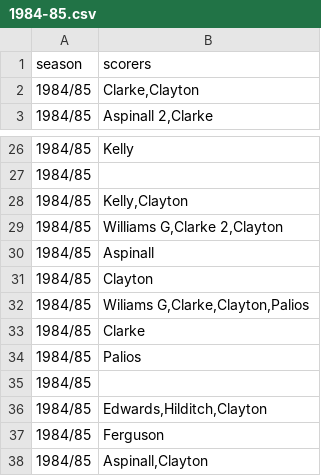
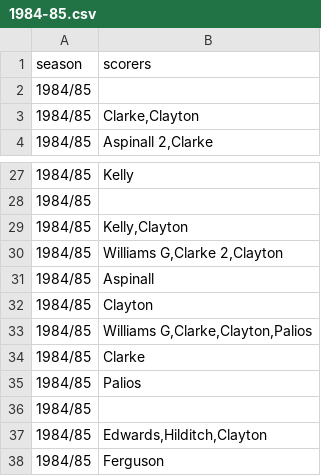
Before and after one commit to petebrown/complete-record, a CSV file: scorers/csv/1984-85.csv, drawn as a sheet; only a part is shown, gaps mark what is left out; the shorter side is filled out with more unchanged rows.

```diff
--- a/scorers/csv/1984-85.csv
+++ b/scorers/csv/1984-85.csv
@@ -1,2 +1,3 @@
 season,scorers
+"1984/85","",""
 "1984/85","Clarke,Clayton"
@@ -31,3 +32,3 @@ season,scorers
 "1984/85","Clayton"
-"1984/85","Wiliams G,Clarke,Clayton,Palios"
+"1984/85","Williams G,Clarke,Clayton,Palios"
 "1984/85","Clarke"
```
Also changed, not shown: output/player_ssns.csv, output/player_stats.csv, 11 other files.
